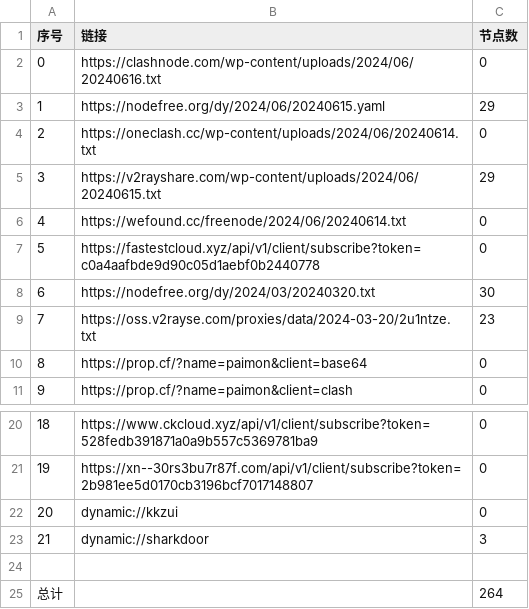
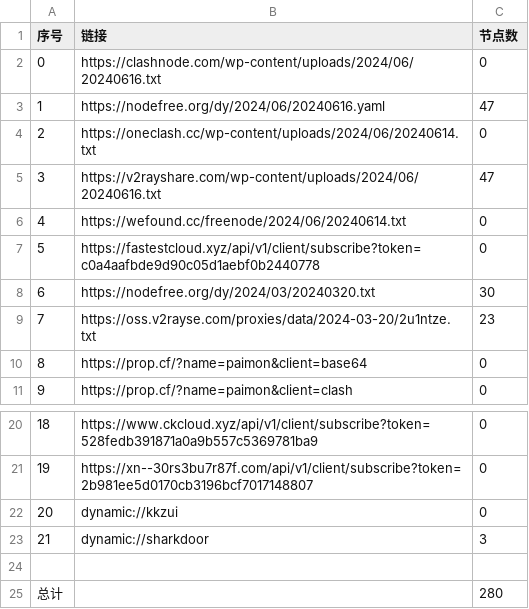
Before and after one commit to chengaopan/AutoMergePublicNodes, a CSV file: list_result.csv, drawn as a sheet; only a part is shown, gaps mark what is left out.

```diff
--- a/list_result.csv
+++ b/list_result.csv
@@ -2,5 +2,5 @@
 0,https://clashnode.com/wp-content/uploads/2024/06/20240616.txt,0
-1,https://nodefree.org/dy/2024/06/20240615.yaml,29
+1,https://nodefree.org/dy/2024/06/20240616.yaml,47
 2,https://oneclash.cc/wp-content/uploads/2024/06/20240614.txt,0
-3,https://v2rayshare.com/wp-content/uploads/2024/06/20240615.txt,29
+3,https://v2rayshare.com/wp-content/uploads/2024/06/20240616.txt,47
 4,https://wefound.cc/freenode/2024/06/20240614.txt,0
@@ -24,2 +24,2 @@
 
-总计,,264
+总计,,280
```
Also changed, not shown: 8 other files.
